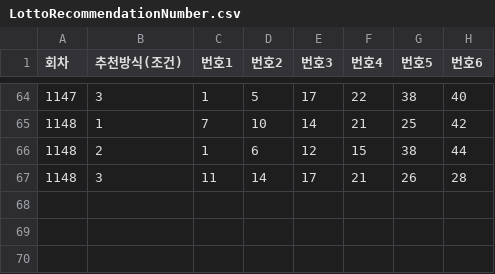
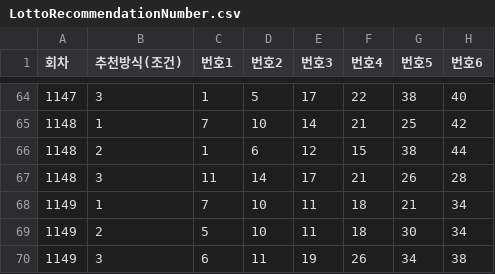
Before and after one commit to pipelinelife/pipelinelife.github.io, a CSV file: lottodata/LottoRecommendationNumber.csv, drawn as a sheet; only a part is shown, gaps mark what is left out.

Commit message:
Update LottoRecommendationNumber.csv

```diff
--- a/lottodata/LottoRecommendationNumber.csv
+++ b/lottodata/LottoRecommendationNumber.csv
@@ -67 +67,4 @@
 1148,3,11,14,17,21,26,28
+1149,1,7,10,11,18,21,34
+1149,2,5,10,11,18,30,34
+1149,3,6,11,19,26,34,38
```
